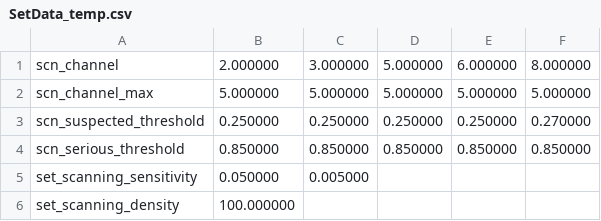
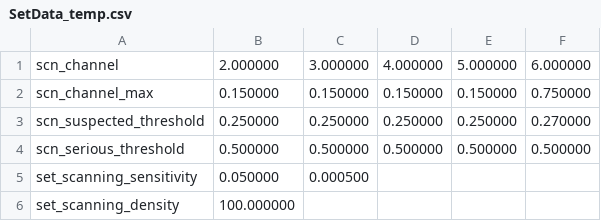
Before and after one commit to FL-Lumos/FL-Lumos-AMB_FSL_3.0, a CSV file: config/SetData_temp.csv, drawn as a sheet.

```diff
--- a/config/SetData_temp.csv
+++ b/config/SetData_temp.csv
@@ -1,6 +1,6 @@
-scn_channel,2.000000,3.000000,5.000000,6.000000,8.000000
-scn_channel_max,5.000000,5.000000,5.000000,5.000000,5.000000
+scn_channel,2.000000,3.000000,4.000000,5.000000,6.000000
+scn_channel_max,0.150000,0.150000,0.150000,0.150000,0.750000
 scn_suspected_threshold,0.250000,0.250000,0.250000,0.250000,0.270000
-scn_serious_threshold,0.850000,0.850000,0.850000,0.850000,0.850000
-set_scanning_sensitivity,0.050000,0.005000
+scn_serious_threshold,0.500000,0.500000,0.500000,0.500000,0.500000
+set_scanning_sensitivity,0.050000,0.000500
 set_scanning_density,100.000000
```
Also changed, not shown: 4 other files.
